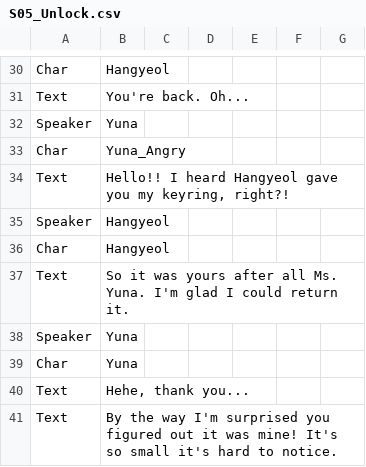
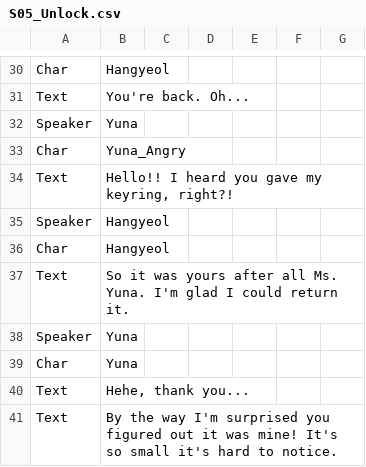
Before and after one commit to devAdaid/WaveStory, a CSV file: Assets/Resources/Dialogues_en/S05_Unlock.csv, drawn as a sheet; only a part is shown, gaps mark what is left out.

Commit message:
부자연스러운 부분 수정

```diff
--- a/Assets/Resources/Dialogues_en/S05_Unlock.csv
+++ b/Assets/Resources/Dialogues_en/S05_Unlock.csv
@@ -33,3 +33,3 @@ Speaker,Yuna,,,,,
 Char,Yuna_Angry,,,,,
-Text,"Hello!! I heard Hangyeol gave you my keyring, right?!",,,,,
+Text,"Hello!! I heard you gave my keyring, right?!",,,,,
 Speaker,Hangyeol,,,,,
```
